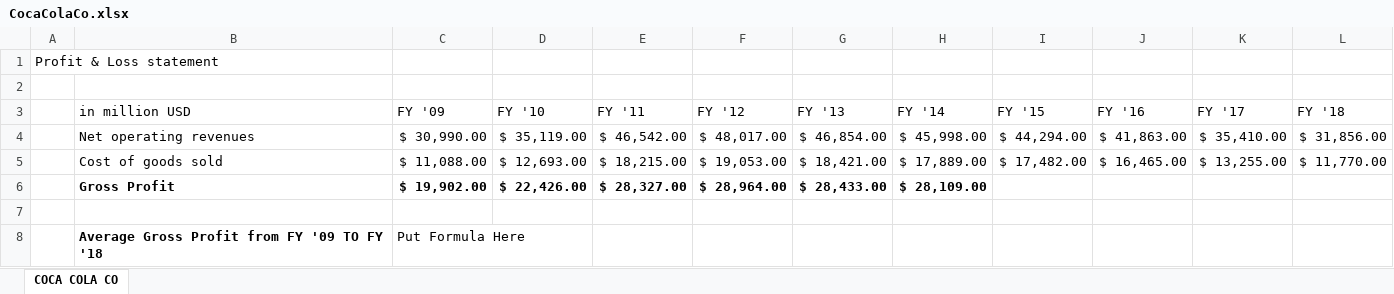
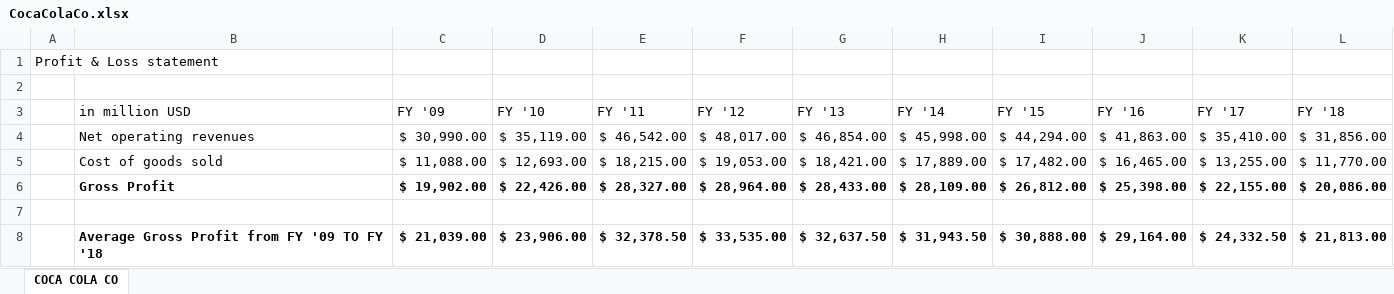
Before and after one commit to Yoel-Gasca/Data-Science-Lessons, an Excel workbook: 2-Trabajar-con-datos/6-BD-No-Relacionales/CocaColaCo.xlsx, sheet COCA COLA CO, drawn as a sheet; values as stored, in another font and other column widths than the file's, no borders; removed rows and columns are numbered as before the commit, all else as after; the diff names each change by its address in the sheet, - before the commit and + after, or states it on an @@ line.

Commit message:
Working with Data: Non-Relational Databases - Task complete

```diff
--- a/2-Trabajar-con-datos/6-BD-No-Relacionales/CocaColaCo.xlsx (sheet COCA COLA CO)
+++ b/2-Trabajar-con-datos/6-BD-No-Relacionales/CocaColaCo.xlsx (sheet COCA COLA CO)
-I6 (FY '15): (empty)
+I6 (FY '15): $ 26,812.00
-J6 (FY '16): (empty)
+J6 (FY '16): $ 25,398.00
-K6 (FY '17): (empty)
+K6 (FY '17): $ 22,155.00
-L6 (FY '18): (empty)
+L6 (FY '18): $ 20,086.00
-row 8:  | Average Gross Profit from FY '09 TO FY '18 | Put Formula Here
+row 8:  | Average Gross Profit from FY '09 TO FY '18 | $ 21,039.00 | $ 23,906.00 | $ 32,378.50 | $ 33,535.00 | $ 32,637.50 | $ 31,943.50 | $ 30,888.00 | $ 29,164.00 | $ 24,332.50 | $ 21,813.00
```
Also changed, not shown: 2 other files.
